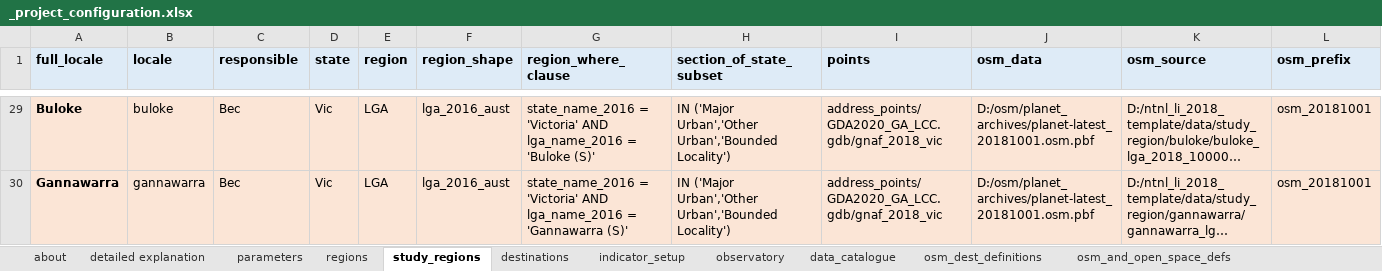
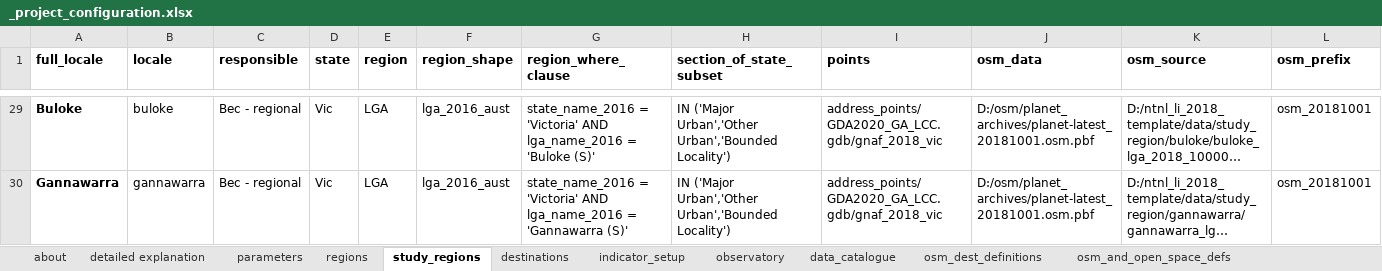
Before and after one commit to healthy-liveable-cities/australian-national-liveability-study, an Excel workbook: _project_configuration.xlsx, sheet study_regions, drawn as a sheet; only a part is shown, gaps mark what is left out; long unchanged cells end in …; values as stored, in another font and other column widths than the file's, no borders; the diff covers the shown part only; the diff names each change by its address in the sheet, - before the commit and + after, or states it on an @@ line.

```diff
--- a/_project_configuration.xlsx (sheet study_regions)
+++ b/_project_configuration.xlsx (sheet study_regions)
-A1:L1 fill: #DEEBF7
+A1:L1 fill: none
-A29:L30 fill: #FBE5D6
+A29:L30 fill: none
-C29:C30 (responsible): Bec
+C29:C30 (responsible): Bec - regional
```
Also changed, not shown: 4 added rows, 4 removed rows, 4 moved rows, 8 edited cells and cell formats elsewhere in this sheet, formulas that keep their value.
